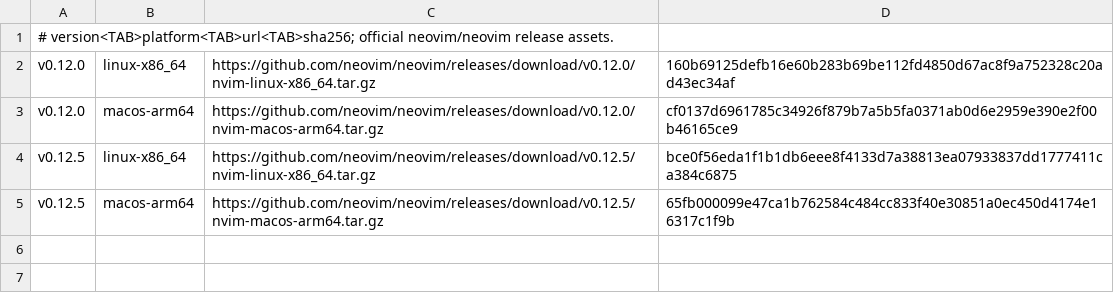
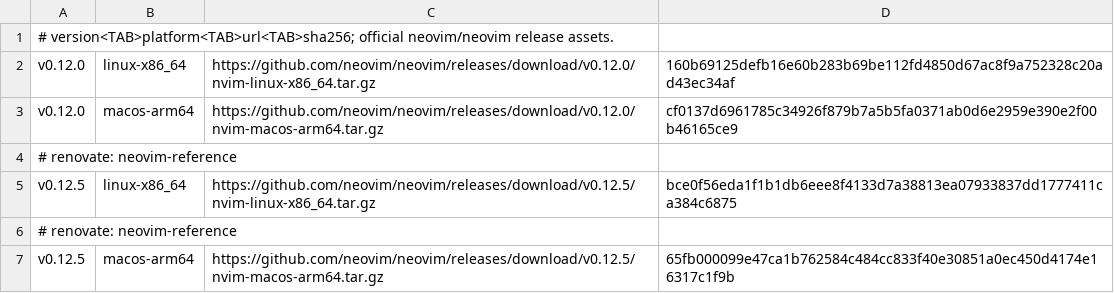
Before and after one commit to denny0223/md-render.nvim, a TSV file: .github/ci/neovim-archives.tsv, drawn as a sheet; the diff names each change by its address in the sheet, - before the commit and + after, or states it on an @@ line.

Commit message:
ci: configure Renovate for CI toolchain updates
Track native package inputs and fixed tool references together, update archive URLs with their SHA256 digests, and preserve minimum and observation boundaries. Include actual-engine regression coverage and maintainer guidance.

```diff
--- a/.github/ci/neovim-archives.tsv
+++ b/.github/ci/neovim-archives.tsv
+row 4: # renovate: neovim-reference
+row 6: # renovate: neovim-reference
```
Also changed, not shown: 10 other files.
